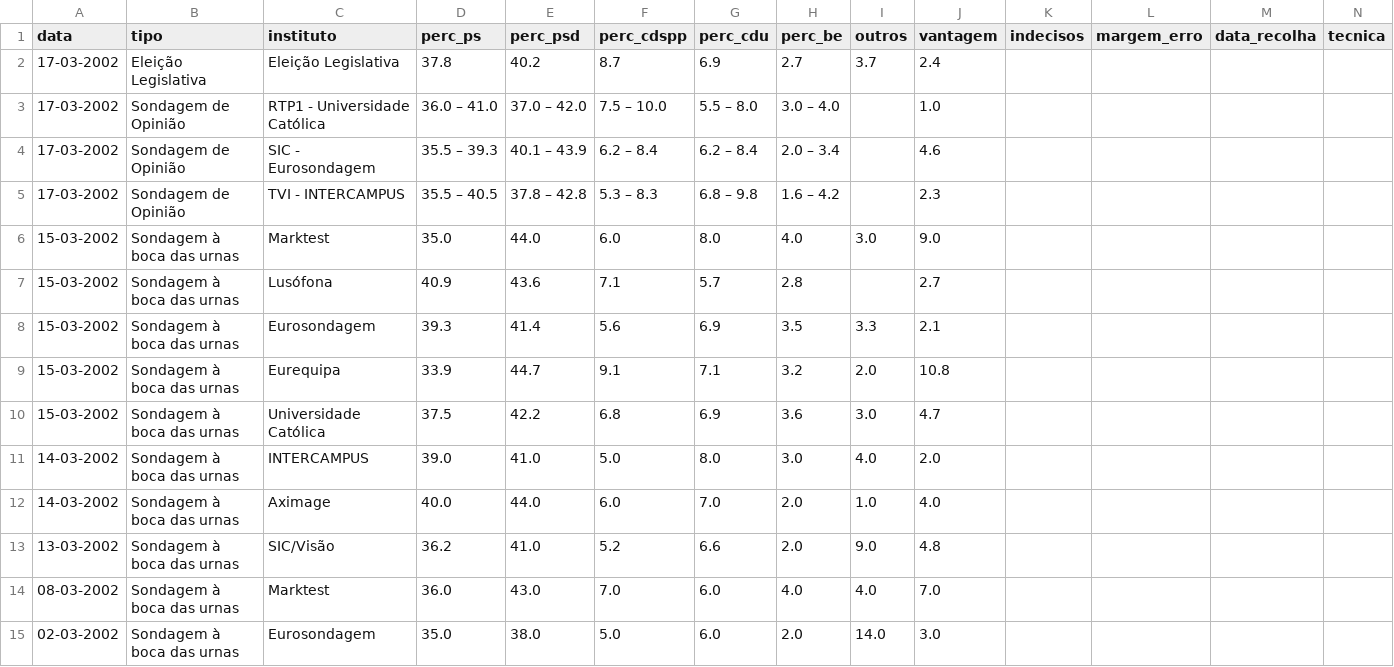
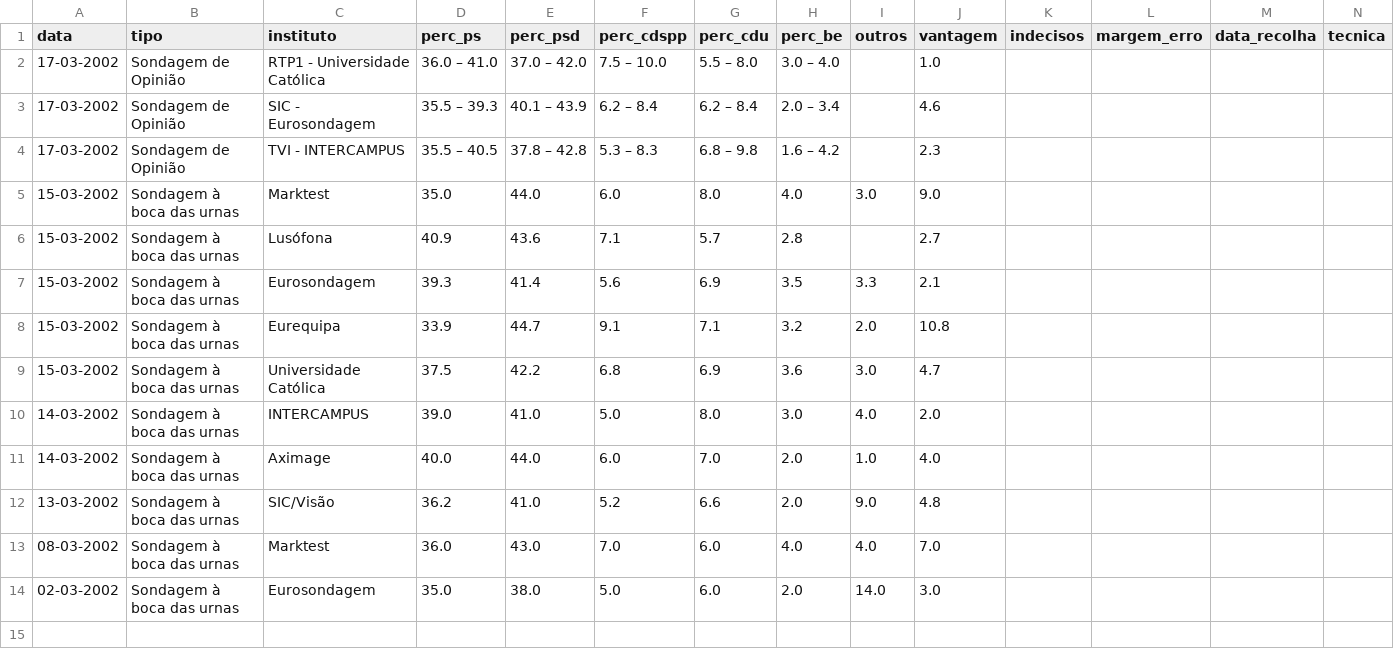
Before and after one commit to centraldedados/eleicoes-sondagens, a CSV file: data/2002.csv, drawn as a sheet.

```diff
--- a/data/2002.csv
+++ b/data/2002.csv
@@ -1,3 +1,2 @@
 data,tipo,instituto,perc_ps,perc_psd,perc_cdspp,perc_cdu,perc_be,outros,vantagem,indecisos,margem_erro,data_recolha,tecnica
-17-03-2002,Eleição Legislativa,Eleição Legislativa,37.8,40.2,8.7,6.9,2.7,3.7,2.4,,,,
 17-03-2002,Sondagem de Opinião,RTP1 - Universidade Católica,36.0 – 41.0,37.0 – 42.0,7.5 – 10.0,5.5 – 8.0,3.0 – 4.0,,1.0,,,,
```
Also changed, not shown: data/2005.csv, data/2009.csv, 4 other files.
